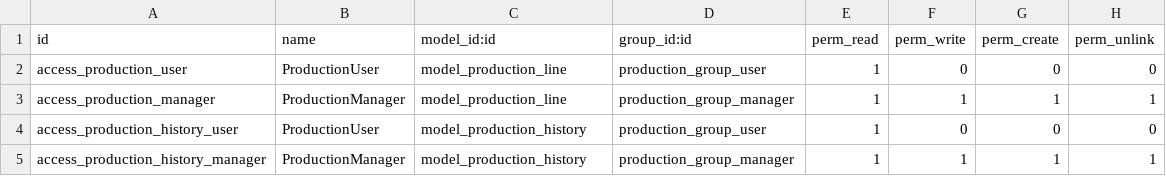
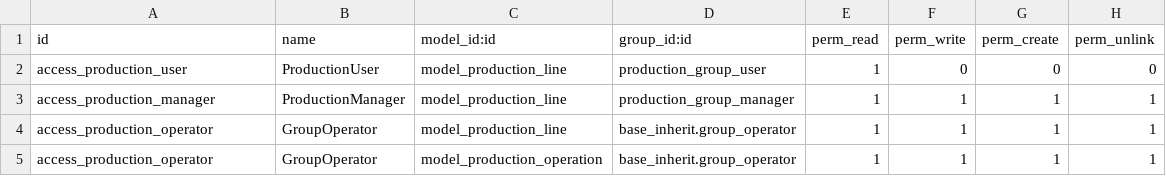
Before and after one commit to sangjiexun/Odoo-customzie, a CSV file: customzie-addons/production_line/security/ir.model.access.csv, drawn as a sheet.

Commit message:
add production operation

```diff
--- a/customzie-addons/production_line/security/ir.model.access.csv
+++ b/customzie-addons/production_line/security/ir.model.access.csv
@@ -3,3 +3,3 @@ access_production_user,ProductionUser,model_production_line,production_group_use
 access_production_manager,ProductionManager,model_production_line,production_group_manager,1,1,1,1
-access_production_history_user,ProductionUser,model_production_history,production_group_user,1,0,0,0
-access_production_history_manager,ProductionManager,model_production_history,production_group_manager,1,1,1,1
+access_production_operator,GroupOperator,model_production_line,base_inherit.group_operator,1,1,1,1
+access_production_operator,GroupOperator,model_production_operation,base_inherit.group_operator,1,1,1,1
```
Also changed, not shown: 5 other files.
